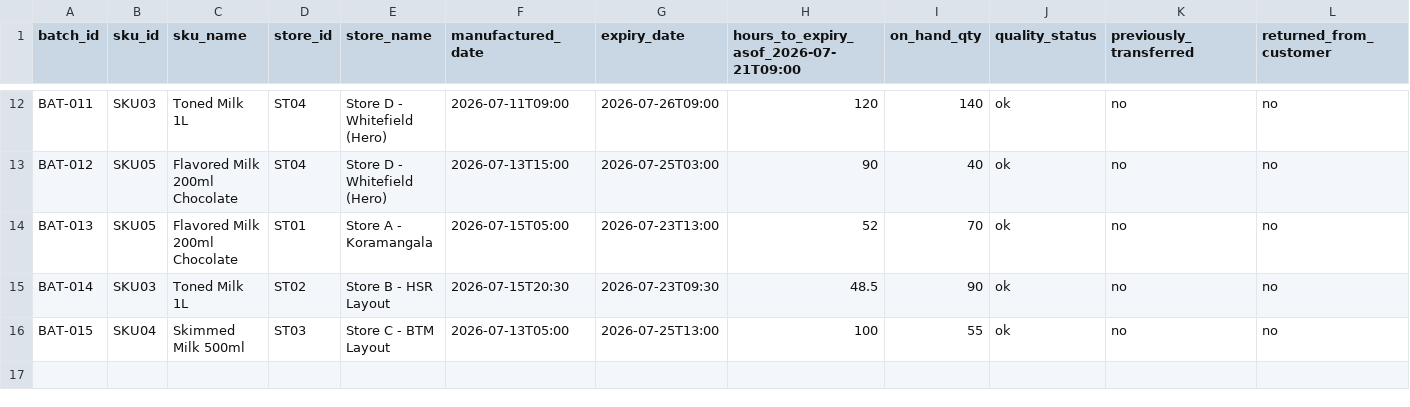
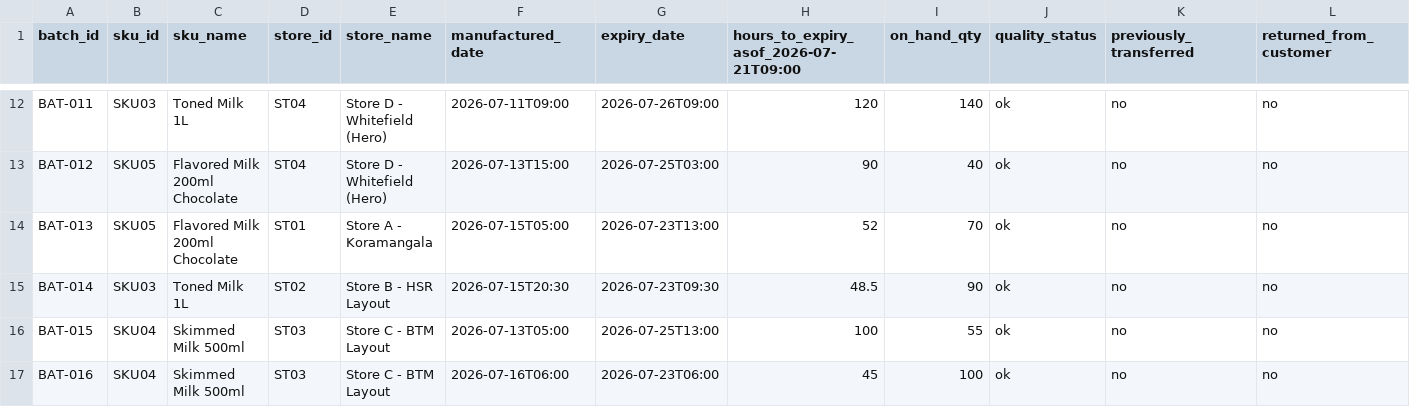
Before and after one commit to Sreyashi/StockManagement, a CSV file: data/batches.csv, drawn as a sheet; only a part is shown, gaps mark what is left out; the diff names each change by its address in the sheet, - before the commit and + after, or states it on an @@ line.

```diff
--- a/data/batches.csv
+++ b/data/batches.csv
+row 17: BAT-016 | SKU04 | Skimmed Milk 500ml | ST03 | Store C - BTM Layout | 2026-07-16T06:00 | 2026-07-23T06:00 | 45 | 100 | ok | no | no
```
Also changed, not shown: data/demand_forecast.csv, data/eval_cases.csv, 3 other files.
